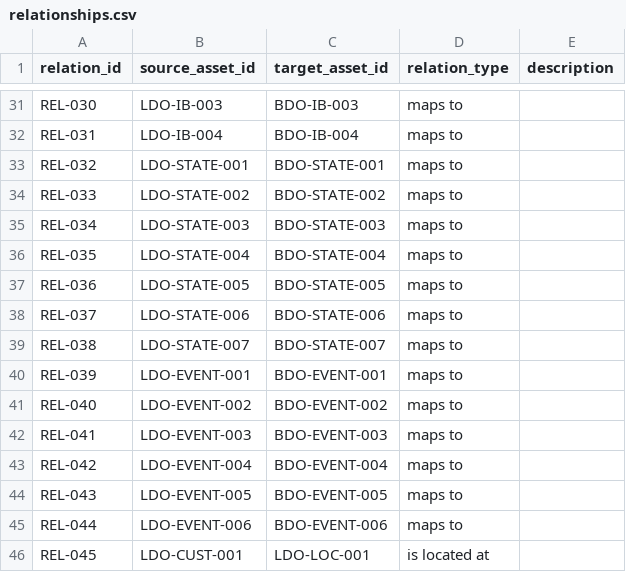
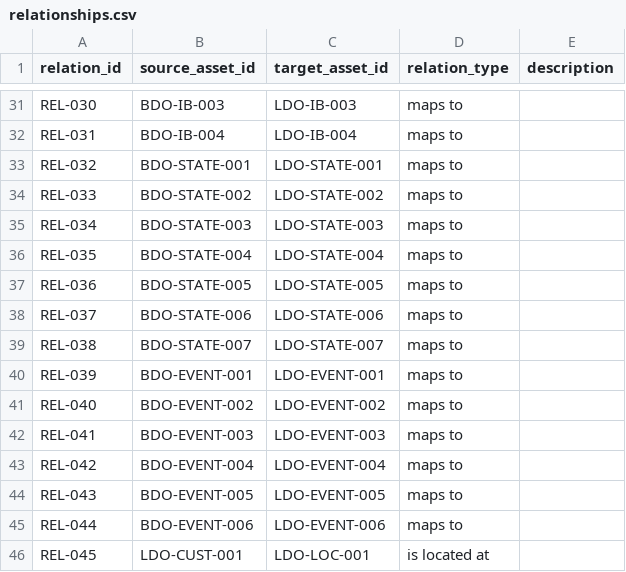
Before and after one commit to maartenor/semantic-layer-business-layer, a CSV file: data_governance/data/relationships.csv, drawn as a sheet; only a part is shown, gaps mark what is left out; the diff covers the shown part only; the diff names each change by its address in the sheet, - before the commit and + after, or states it on an @@ line.

```diff
--- a/data_governance/data/relationships.csv
+++ b/data_governance/data/relationships.csv
-B31 (source_asset_id): LDO-IB-003
+B31 (source_asset_id): BDO-IB-003
-C31 (target_asset_id): BDO-IB-003
+C31 (target_asset_id): LDO-IB-003
-B32 (source_asset_id): LDO-IB-004
+B32 (source_asset_id): BDO-IB-004
-C32 (target_asset_id): BDO-IB-004
+C32 (target_asset_id): LDO-IB-004
-B33 (source_asset_id): LDO-STATE-001
+B33 (source_asset_id): BDO-STATE-001
-C33 (target_asset_id): BDO-STATE-001
+C33 (target_asset_id): LDO-STATE-001
-B34 (source_asset_id): LDO-STATE-002
+B34 (source_asset_id): BDO-STATE-002
-C34 (target_asset_id): BDO-STATE-002
+C34 (target_asset_id): LDO-STATE-002
-B35 (source_asset_id): LDO-STATE-003
+B35 (source_asset_id): BDO-STATE-003
-C35 (target_asset_id): BDO-STATE-003
+C35 (target_asset_id): LDO-STATE-003
-B36 (source_asset_id): LDO-STATE-004
+B36 (source_asset_id): BDO-STATE-004
-C36 (target_asset_id): BDO-STATE-004
+C36 (target_asset_id): LDO-STATE-004
-B37 (source_asset_id): LDO-STATE-005
+B37 (source_asset_id): BDO-STATE-005
-C37 (target_asset_id): BDO-STATE-005
+C37 (target_asset_id): LDO-STATE-005
-B38 (source_asset_id): LDO-STATE-006
+B38 (source_asset_id): BDO-STATE-006
-C38 (target_asset_id): BDO-STATE-006
+C38 (target_asset_id): LDO-STATE-006
-B39 (source_asset_id): LDO-STATE-007
+B39 (source_asset_id): BDO-STATE-007
-C39 (target_asset_id): BDO-STATE-007
+C39 (target_asset_id): LDO-STATE-007
-B40 (source_asset_id): LDO-EVENT-001
+B40 (source_asset_id): BDO-EVENT-001
-C40 (target_asset_id): BDO-EVENT-001
+C40 (target_asset_id): LDO-EVENT-001
-B41 (source_asset_id): LDO-EVENT-002
+B41 (source_asset_id): BDO-EVENT-002
-C41 (target_asset_id): BDO-EVENT-002
+C41 (target_asset_id): LDO-EVENT-002
-B42 (source_asset_id): LDO-EVENT-003
+B42 (source_asset_id): BDO-EVENT-003
-C42 (target_asset_id): BDO-EVENT-003
+C42 (target_asset_id): LDO-EVENT-003
-B43 (source_asset_id): LDO-EVENT-004
+B43 (source_asset_id): BDO-EVENT-004
-C43 (target_asset_id): BDO-EVENT-004
+C43 (target_asset_id): LDO-EVENT-004
-B44 (source_asset_id): LDO-EVENT-005
+B44 (source_asset_id): BDO-EVENT-005
-C44 (target_asset_id): BDO-EVENT-005
+C44 (target_asset_id): LDO-EVENT-005
-B45 (source_asset_id): LDO-EVENT-006
+B45 (source_asset_id): BDO-EVENT-006
-C45 (target_asset_id): BDO-EVENT-006
+C45 (target_asset_id): LDO-EVENT-006
```
Also changed, not shown: 84 edited cells elsewhere in this file.
